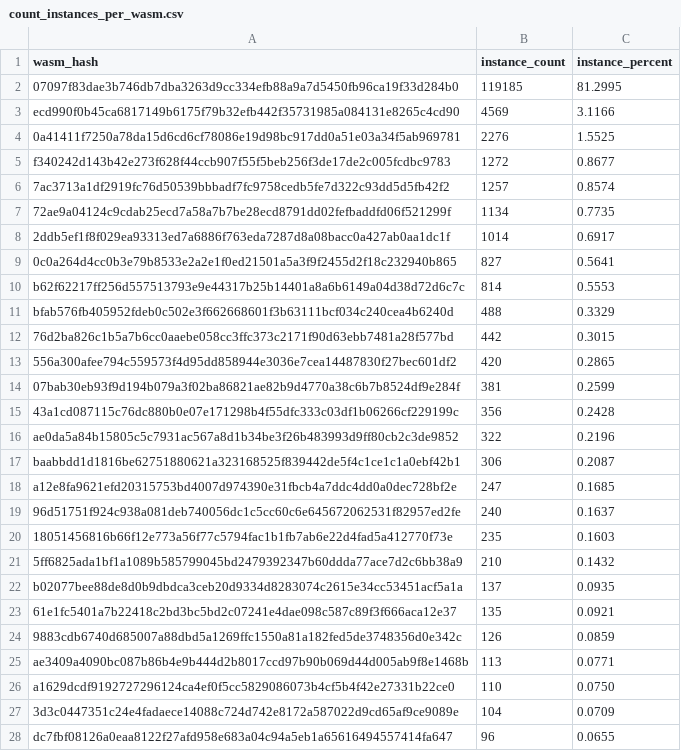
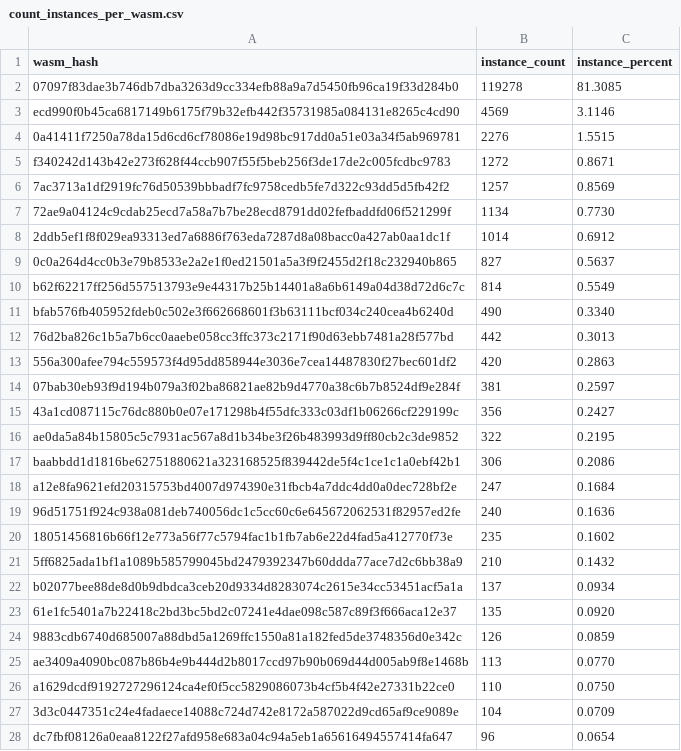
Before and after one commit to leighmcculloch/stellar-contract-wasms, a CSV file: analysis/count_instances_per_wasm.csv, drawn as a sheet; only a part is shown; the diff covers the shown part only.

```diff
--- a/analysis/count_instances_per_wasm.csv
+++ b/analysis/count_instances_per_wasm.csv
@@ -1,28 +1,28 @@
 wasm_hash,instance_count,instance_percent
-"07097f83dae3b746db7dba3263d9cc334efb88a9a7d5450fb96ca19f33d284b0",119185,81.2995
-"ecd990f0b45ca6817149b6175f79b32efb442f35731985a084131e8265c4cd90",4569,3.1166
-"0a41411f7250a78da15d6cd6cf78086e19d98bc917dd0a51e03a34f5ab969781",2276,1.5525
-"f340242d143b42e273f628f44ccb907f55f5beb256f3de17de2c005fcdbc9783",1272,0.8677
-"7ac3713a1df2919fc76d50539bbbadf7fc9758cedb5fe7d322c93dd5d5fb42f2",1257,0.8574
-"72ae9a04124c9cdab25ecd7a58a7b7be28ecd8791dd02fefbaddfd06f521299f",1134,0.7735
-"2ddb5ef1f8f029ea93313ed7a6886f763eda7287d8a08bacc0a427ab0aa1dc1f",1014,0.6917
-"0c0a264d4cc0b3e79b8533e2a2e1f0ed21501a5a3f9f2455d2f18c232940b865",827,0.5641
-"b62f62217ff256d557513793e9e44317b25b14401a8a6b6149a04d38d72d6c7c",814,0.5553
-"bfab576fb405952fdeb0c502e3f662668601f3b63111bcf034c240cea4b6240d",488,0.3329
-"76d2ba826c1b5a7b6cc0aaebe058cc3ffc373c2171f90d63ebb7481a28f577bd",442,0.3015
-"556a300afee794c559573f4d95dd858944e3036e7cea14487830f27bec601df2",420,0.2865
-"07bab30eb93f9d194b079a3f02ba86821ae82b9d4770a38c6b7b8524df9e284f",381,0.2599
-"43a1cd087115c76dc880b0e07e171298b4f55dfc333c03df1b06266cf229199c",356,0.2428
-"ae0da5a84b15805c5c7931ac567a8d1b34be3f26b483993d9ff80cb2c3de9852",322,0.2196
-"baabbdd1d1816be62751880621a323168525f839442de5f4c1ce1c1a0ebf42b1",306,0.2087
-"a12e8fa9621efd20315753bd4007d974390e31fbcb4a7ddc4dd0a0dec728bf2e",247,0.1685
-"96d51751f924c938a081deb740056dc1c5cc60c6e645672062531f82957ed2fe",240,0.1637
-"18051456816b66f12e773a56f77c5794fac1b1fb7ab6e22d4fad5a412770f73e",235,0.1603
+"07097f83dae3b746db7dba3263d9cc334efb88a9a7d5450fb96ca19f33d284b0",119278,81.3085
+"ecd990f0b45ca6817149b6175f79b32efb442f35731985a084131e8265c4cd90",4569,3.1146
+"0a41411f7250a78da15d6cd6cf78086e19d98bc917dd0a51e03a34f5ab969781",2276,1.5515
+"f340242d143b42e273f628f44ccb907f55f5beb256f3de17de2c005fcdbc9783",1272,0.8671
+"7ac3713a1df2919fc76d50539bbbadf7fc9758cedb5fe7d322c93dd5d5fb42f2",1257,0.8569
+"72ae9a04124c9cdab25ecd7a58a7b7be28ecd8791dd02fefbaddfd06f521299f",1134,0.7730
+"2ddb5ef1f8f029ea93313ed7a6886f763eda7287d8a08bacc0a427ab0aa1dc1f",1014,0.6912
+"0c0a264d4cc0b3e79b8533e2a2e1f0ed21501a5a3f9f2455d2f18c232940b865",827,0.5637
+"b62f62217ff256d557513793e9e44317b25b14401a8a6b6149a04d38d72d6c7c",814,0.5549
+"bfab576fb405952fdeb0c502e3f662668601f3b63111bcf034c240cea4b6240d",490,0.3340
+"76d2ba826c1b5a7b6cc0aaebe058cc3ffc373c2171f90d63ebb7481a28f577bd",442,0.3013
+"556a300afee794c559573f4d95dd858944e3036e7cea14487830f27bec601df2",420,0.2863
+"07bab30eb93f9d194b079a3f02ba86821ae82b9d4770a38c6b7b8524df9e284f",381,0.2597
+"43a1cd087115c76dc880b0e07e171298b4f55dfc333c03df1b06266cf229199c",356,0.2427
+"ae0da5a84b15805c5c7931ac567a8d1b34be3f26b483993d9ff80cb2c3de9852",322,0.2195
+"baabbdd1d1816be62751880621a323168525f839442de5f4c1ce1c1a0ebf42b1",306,0.2086
+"a12e8fa9621efd20315753bd4007d974390e31fbcb4a7ddc4dd0a0dec728bf2e",247,0.1684
+"96d51751f924c938a081deb740056dc1c5cc60c6e645672062531f82957ed2fe",240,0.1636
+"18051456816b66f12e773a56f77c5794fac1b1fb7ab6e22d4fad5a412770f73e",235,0.1602
 "5ff6825ada1bf1a1089b585799045bd2479392347b60ddda77ace7d2c6bb38a9",210,0.1432
-"b02077bee88de8d0b9dbdca3ceb20d9334d8283074c2615e34cc53451acf5a1a",137,0.0935
-"61e1fc5401a7b22418c2bd3bc5bd2c07241e4dae098c587c89f3f666aca12e37",135,0.0921
+"b02077bee88de8d0b9dbdca3ceb20d9334d8283074c2615e34cc53451acf5a1a",137,0.0934
+"61e1fc5401a7b22418c2bd3bc5bd2c07241e4dae098c587c89f3f666aca12e37",135,0.0920
 "9883cdb6740d685007a88dbd5a1269ffc1550a81a182fed5de3748356d0e342c",126,0.0859
-"ae3409a4090bc087b86b4e9b444d2b8017ccd97b90b069d44d005ab9f8e1468b",113,0.0771
+"ae3409a4090bc087b86b4e9b444d2b8017ccd97b90b069d44d005ab9f8e1468b",113,0.0770
 "a1629dcdf9192727296124ca4ef0f5cc5829086073b4cf5b4f42e27331b22ce0",110,0.0750
 "3d3c0447351c24e4fadaece14088c724d742e8172a587022d9cd65af9ce9089e",104,0.0709
-"dc7fbf08126a0eaa8122f27afd958e683a04c94a5eb1a65616494557414fa647",96,0.0655
+"dc7fbf08126a0eaa8122f27afd958e683a04c94a5eb1a65616494557414fa647",96,0.0654
```
Also changed, not shown: 3 added rows, 3 removed rows and 8 edited cells elsewhere in this file, analysis/find_error_name_collision_with_sdk_results.csv, analysis/find_sdk_version_results.csv, 7 other files.
